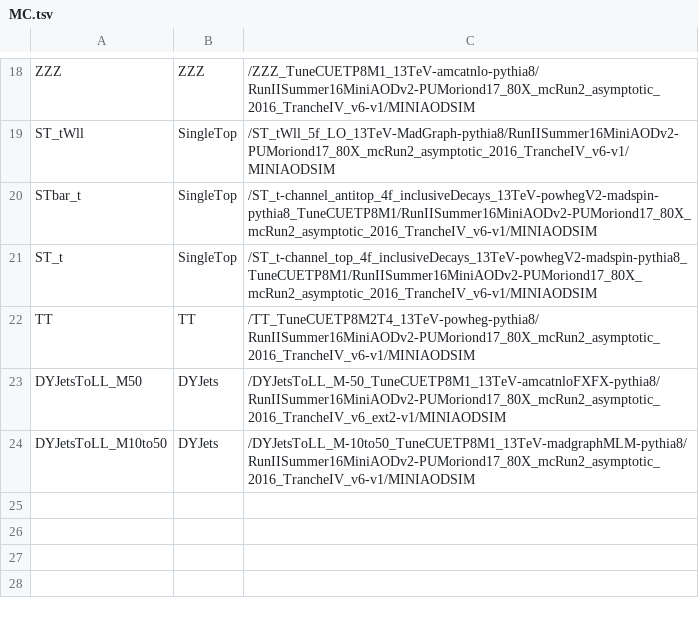
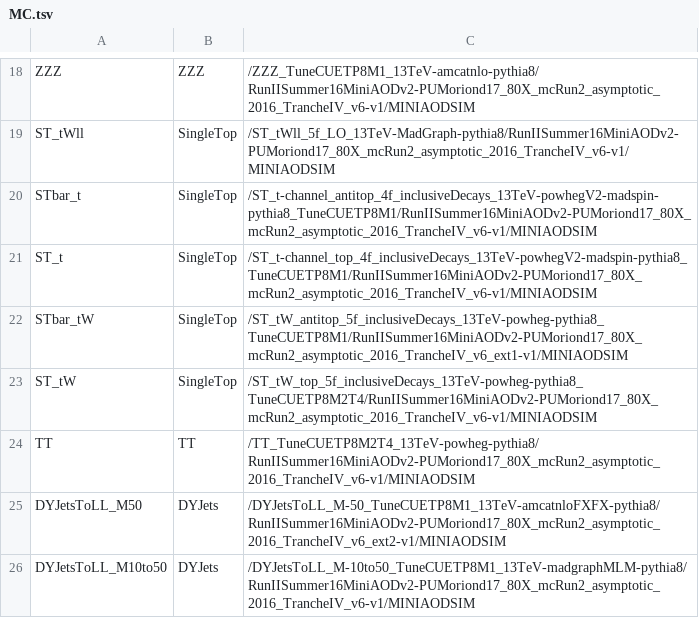
Before and after one commit to cms-kr/TZWi, a TSV file: NanoAODProduction/data/datasets/2016/MC.tsv, drawn as a sheet; only a part is shown, gaps mark what is left out.

Commit message:
missed SingleTop backgrounds are added

```diff
--- a/NanoAODProduction/data/datasets/2016/MC.tsv
+++ b/NanoAODProduction/data/datasets/2016/MC.tsv
@@ -21,2 +21,4 @@ STbar_t	SingleTop	/ST_t-channel_antitop_4f_inclusiveDecays_13TeV-powhegV2-madspi
 ST_t	SingleTop	/ST_t-channel_top_4f_inclusiveDecays_13TeV-powhegV2-madspin-pythia8_TuneCUETP8M1/RunIISummer16MiniAODv2-PUMoriond17_80X_mcRun2_asymptotic_2016_TrancheIV_v6-v1/MINIAODSIM
+STbar_tW	SingleTop	/ST_tW_antitop_5f_inclusiveDecays_13TeV-powheg-pythia8_TuneCUETP8M1/RunIISummer16MiniAODv2-PUMoriond17_80X_mcRun2_asymptotic_2016_TrancheIV_v6_ext1-v1/MINIAODSIM
+ST_tW	SingleTop	/ST_tW_top_5f_inclusiveDecays_13TeV-powheg-pythia8_TuneCUETP8M2T4/RunIISummer16MiniAODv2-PUMoriond17_80X_mcRun2_asymptotic_2016_TrancheIV_v6-v1/MINIAODSIM
 TT	TT	/TT_TuneCUETP8M2T4_13TeV-powheg-pythia8/RunIISummer16MiniAODv2-PUMoriond17_80X_mcRun2_asymptotic_2016_TrancheIV_v6-v1/MINIAODSIM
```
